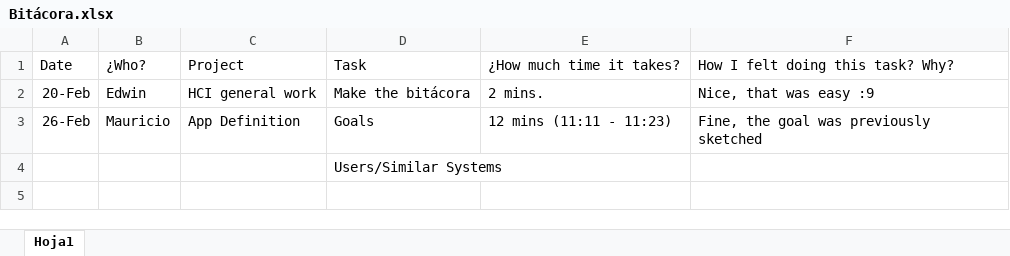
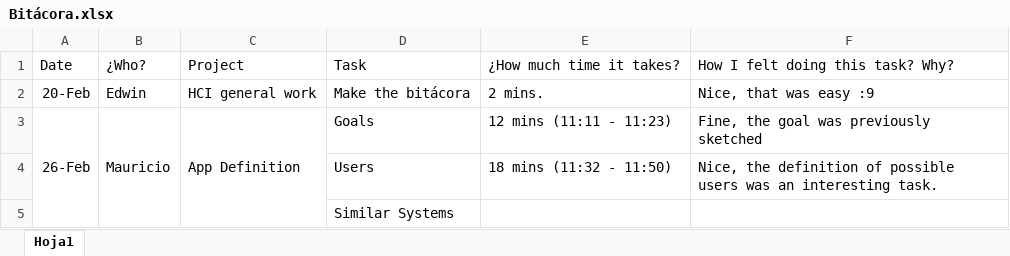
Before and after one commit to EdwinFajardoBarrera/HCI-Team4-Workspace, an Excel workbook: Bitácora.xlsx, sheet Hoja1, drawn as a sheet; values as stored, in another font and other column widths than the file's, no borders; addresses are those after the commit; the diff names each change by its address in the sheet, - before the commit and + after, or states it on an @@ line.

Commit message:
Definición de los usuarios
Entrada en bitácora y definición de los usuarios de la aplicación.

```diff
--- a/Bitácora.xlsx (sheet Hoja1)
+++ b/Bitácora.xlsx (sheet Hoja1)
+A3:A5 merged
+B3:B5 merged
+C3:C5 merged
+row 4:  |  |  | Users | 18 mins (11:32 - 11:50) | Nice, the definition of possible users was an interesting task.
-D5: Users/Similar Systems
+D5: Similar Systems
```
Also changed, not shown: 1 other file.
